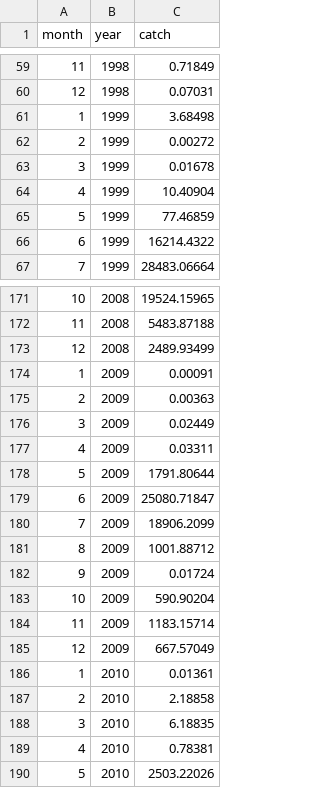
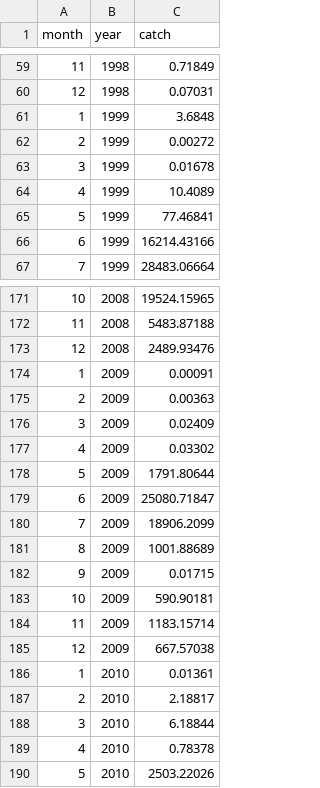
Before and after one commit to pacific-hake/hake-assessment, a CSV file: data/us-shore-catch-by-month.csv, drawn as a sheet; only a part is shown, gaps mark what is left out; the diff covers the shown part only.

```diff
--- a/data/us-shore-catch-by-month.csv
+++ b/data/us-shore-catch-by-month.csv
@@ -60,8 +60,8 @@ month,year,catch
 12,1998,0.07031
-1,1999,3.68498
+1,1999,3.6848
 2,1999,0.00272
 3,1999,0.01678
-4,1999,10.40904
-5,1999,77.46859
-6,1999,16214.4322
+4,1999,10.4089
+5,1999,77.46841
+6,1999,16214.43166
 7,1999,28483.06664
@@ -172,7 +172,7 @@ month,year,catch
 11,2008,5483.87188
-12,2008,2489.93499
+12,2008,2489.93476
 1,2009,0.00091
 2,2009,0.00363
-3,2009,0.02449
-4,2009,0.03311
+3,2009,0.02409
+4,2009,0.03302
 5,2009,1791.80644
@@ -180,11 +180,11 @@ month,year,catch
 7,2009,18906.2099
-8,2009,1001.88712
-9,2009,0.01724
-10,2009,590.90204
+8,2009,1001.88689
+9,2009,0.01715
+10,2009,590.90181
 11,2009,1183.15714
-12,2009,667.57049
+12,2009,667.57038
 1,2010,0.01361
-2,2010,2.18858
-3,2010,6.18835
-4,2010,0.78381
+2,2010,2.18817
+3,2010,6.18844
+4,2010,0.78378
 5,2010,2503.22026
```
Also changed, not shown: 12 added rows and 20 edited cells elsewhere in this file, data/landings-tac-history.csv, data/us-cp-age-data.csv, 6 other files.
